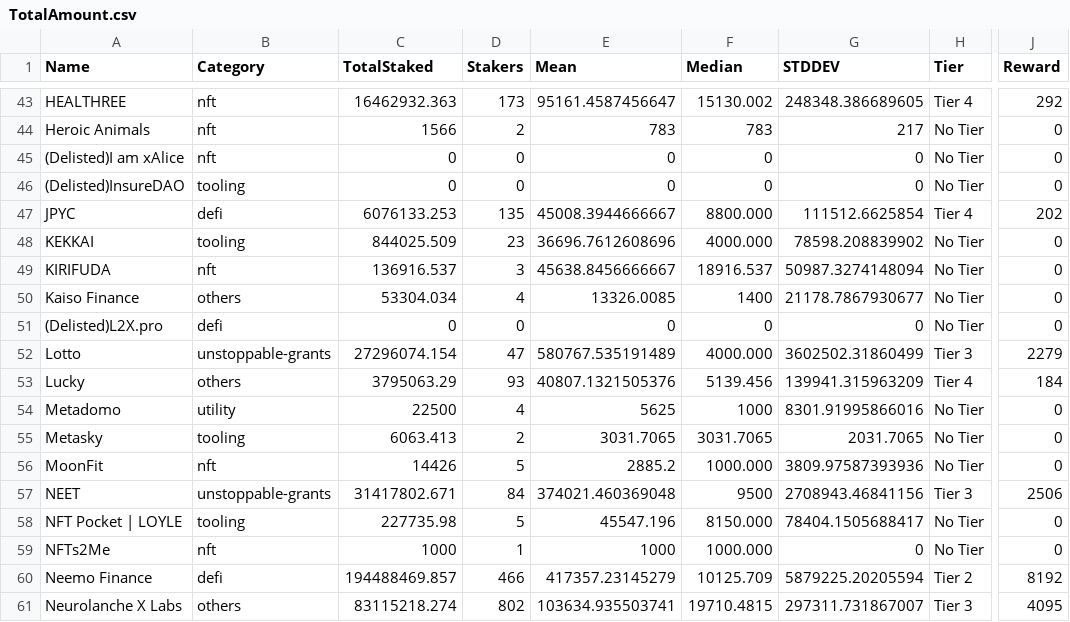
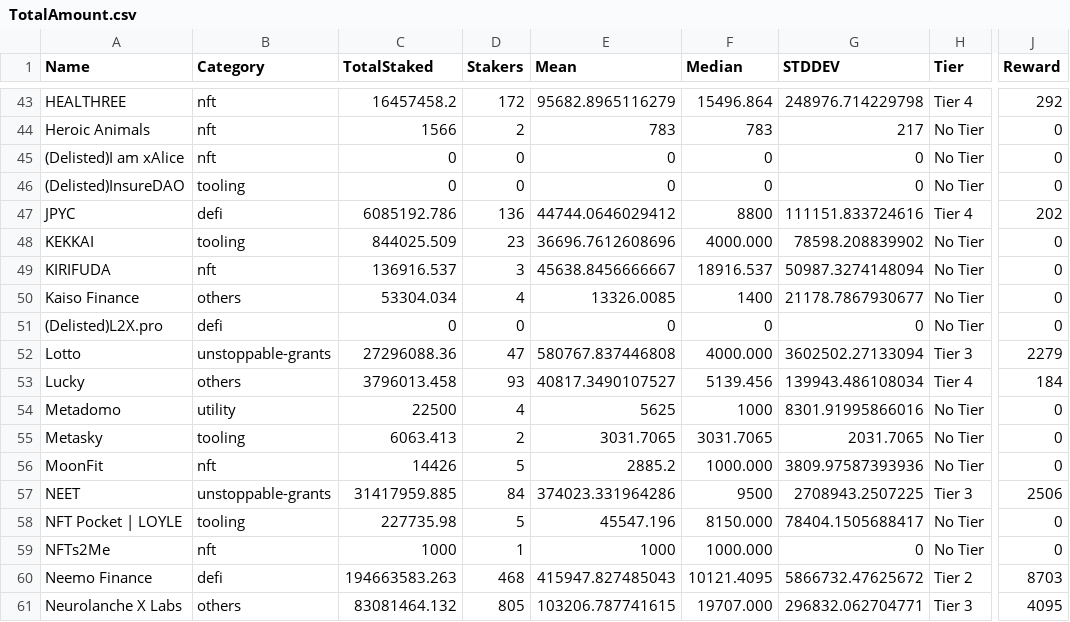
Before and after one commit to tksarah/bc, a CSV file: docs/rank/TotalAmount.csv, drawn as a sheet; only a part is shown, gaps mark what is left out; the diff covers the shown part only; the diff names each change by its address in the sheet, - before the commit and + after, or states it on an @@ line.

```diff
--- a/docs/rank/TotalAmount.csv
+++ b/docs/rank/TotalAmount.csv
-C43 (TotalStaked): 16462932.363
+C43 (TotalStaked): 16457458.2
-D43 (Stakers): 173
+D43 (Stakers): 172
-E43 (Mean): 95161.4587456647
+E43 (Mean): 95682.8965116279
-F43 (Median): 15130.002
+F43 (Median): 15496.864
-G43 (STDDEV): 248348.386689605
+G43 (STDDEV): 248976.714229798
-C47 (TotalStaked): 6076133.253
+C47 (TotalStaked): 6085192.786
-D47 (Stakers): 135
+D47 (Stakers): 136
-E47 (Mean): 45008.3944666667
+E47 (Mean): 44744.0646029412
-F47 (Median): 8800.000
+F47 (Median): 8800
-G47 (STDDEV): 111512.6625854
+G47 (STDDEV): 111151.833724616
-C52 (TotalStaked): 27296074.154
+C52 (TotalStaked): 27296088.36
-E52 (Mean): 580767.535191489
+E52 (Mean): 580767.837446808
-G52 (STDDEV): 3602502.31860499
+G52 (STDDEV): 3602502.27133094
-C53 (TotalStaked): 3795063.29
+C53 (TotalStaked): 3796013.458
-E53 (Mean): 40807.1321505376
+E53 (Mean): 40817.3490107527
-G53 (STDDEV): 139941.315963209
+G53 (STDDEV): 139943.486108034
-C57 (TotalStaked): 31417802.671
+C57 (TotalStaked): 31417959.885
-E57 (Mean): 374021.460369048
+E57 (Mean): 374023.331964286
-G57 (STDDEV): 2708943.46841156
+G57 (STDDEV): 2708943.2507225
-C60 (TotalStaked): 194488469.857
+C60 (TotalStaked): 194663583.263
-D60 (Stakers): 466
+D60 (Stakers): 468
-E60 (Mean): 417357.23145279
+E60 (Mean): 415947.827485043
-F60 (Median): 10125.709
+F60 (Median): 10121.4095
-G60 (STDDEV): 5879225.20205594
+G60 (STDDEV): 5866732.47625672
-J60 (Reward): 8192
+J60 (Reward): 8703
-C61 (TotalStaked): 83115218.274
+C61 (TotalStaked): 83081464.132
-D61 (Stakers): 802
+D61 (Stakers): 805
-E61 (Mean): 103634.935503741
+E61 (Mean): 103206.787741615
-F61 (Median): 19710.4815
+F61 (Median): 19707.000
-G61 (STDDEV): 297311.731867007
+G61 (STDDEV): 296832.062704771
```
Also changed, not shown: 118 edited cells elsewhere in this file, 6 other files.
